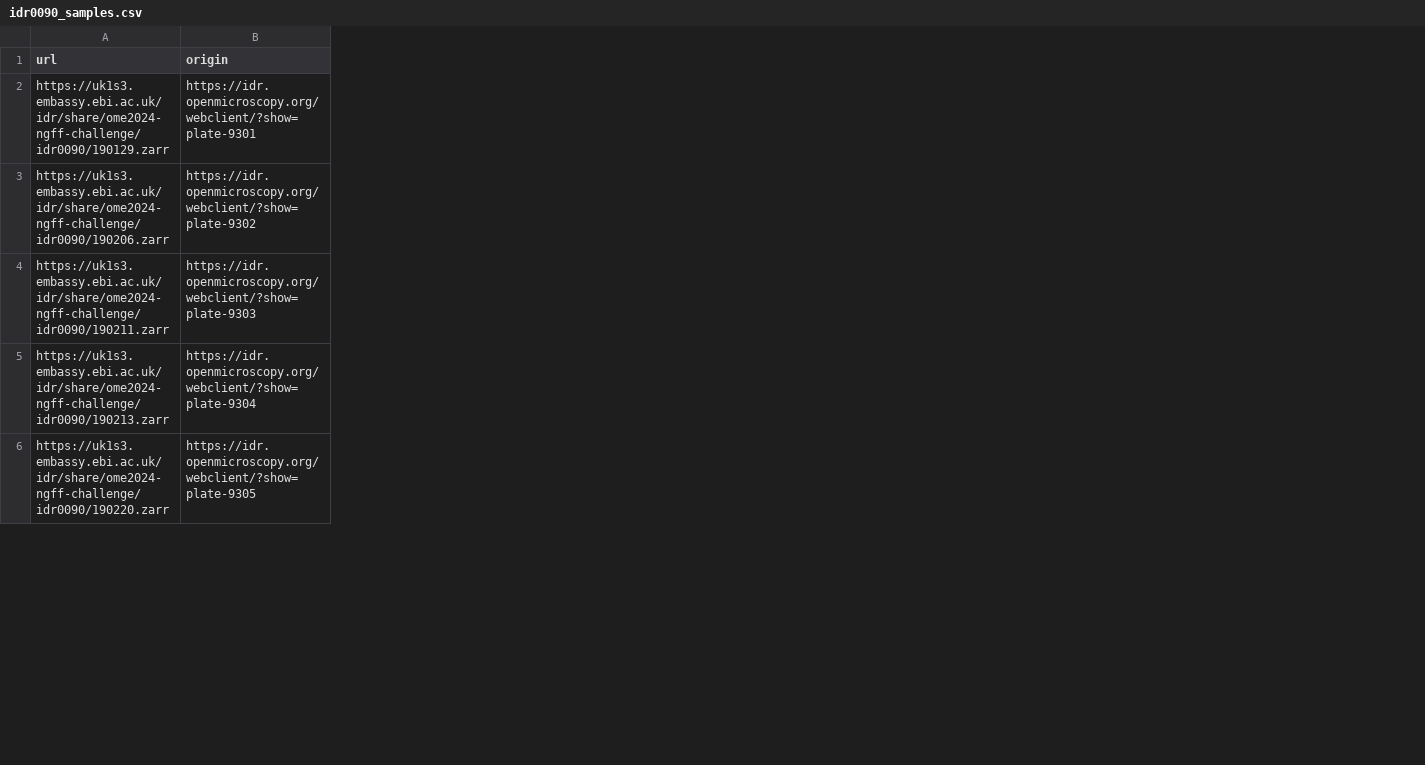
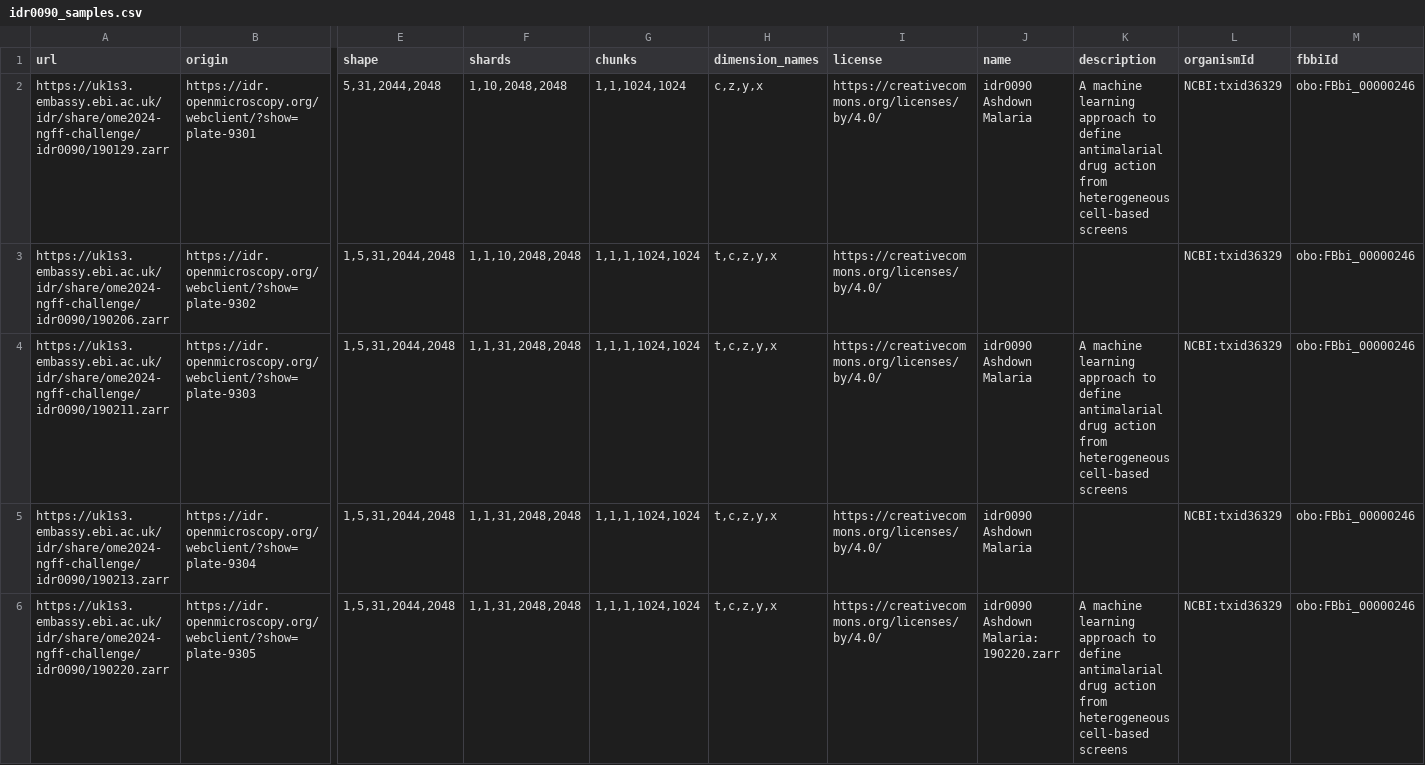
Before and after one commit to ome/ome2024-ngff-challenge, a CSV file: samples/idr0090_samples.csv, drawn as a sheet; only a part is shown, gaps mark what is left out; the diff names each change by its address in the sheet, - before the commit and + after, or states it on an @@ line.

Commit message:
Add shape and rocrate columns to samples.csv

```diff
--- a/samples/idr0090_samples.csv
+++ b/samples/idr0090_samples.csv
+column E (shape), rows 2-6: 5,31,2044,2048 | 1,5,31,2044,2048 | 1,5,31,2044,2048 | 1,5,31,2044,2048 | 1,5,31,2044,2048
+column F (shards), rows 2-6: 1,10,2048,2048 | 1,1,10,2048,2048 | 1,1,31,2048,2048 | 1,1,31,2048,2048 | 1,1,31,2048,2048
+column G (chunks), rows 2-6: 1,1,1024,1024 | 1,1,1,1024,1024 | 1,1,1,1024,1024 | 1,1,1,1024,1024 | 1,1,1,1024,1024
+column H (dimension_names), rows 2-6: c,z,y,x | t,c,z,y,x | t,c,z,y,x | t,c,z,y,x | t,c,z,y,x
+column I (license), rows 2-6: all https://creativecommons.org/licenses/by/4.0/
+column J (name), rows 2-6: idr0090 Ashdown Malaria |  | idr0090 Ashdown Malaria | idr0090 Ashdown Malaria | idr0090 Ashdown Malaria: 190220.zarr
+column K (description), rows 2-6: A machine learning approach to define antimalarial drug action from heterogeneous cell-based screens |  | A machine learning approach to define antimalarial drug action from heterogeneous cell-based screens |  | A machine learning approach to define antimalarial drug action from heterogeneous cell-based screens
+column L (organismId), rows 2-6: all NCBI:txid36329
+column M (fbbiId), rows 2-6: all obo:FBbi_00000246
```
Also changed, not shown: samples/ebi-ngff-challenge-samples.csv, samples/idr0033_samples.csv, 12 other files.
